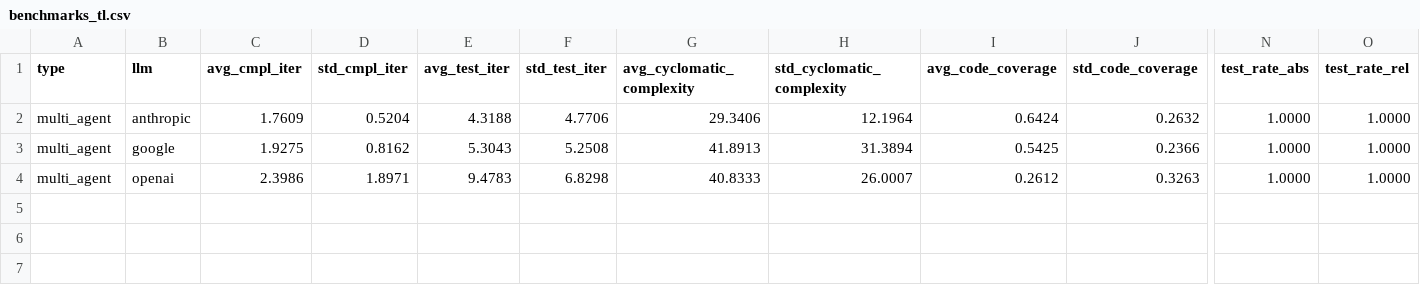
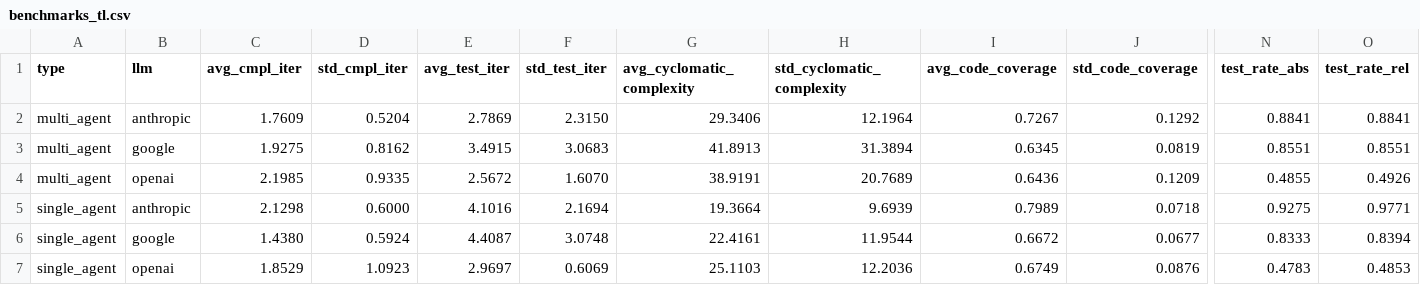
Before and after one commit to mirko-verardo/md2sl_thesis_mv, a CSV file: benchmark/all/benchmarks_tl.csv, drawn as a sheet; only a part is shown, gaps mark what is left out; removed rows and columns are numbered as before the commit, all else as after; rows hold the shown columns only; the diff names each change by its address in the sheet, - before the commit and + after, or states it on an @@ line.

```diff
--- a/benchmark/all/benchmarks_tl.csv
+++ b/benchmark/all/benchmarks_tl.csv
-E2 (avg_test_iter): 4.3188
+E2 (avg_test_iter): 2.7869
-F2 (std_test_iter): 4.7706
+F2 (std_test_iter): 2.3150
-I2 (avg_code_coverage): 0.6424
+I2 (avg_code_coverage): 0.7267
-J2 (std_code_coverage): 0.2632
+J2 (std_code_coverage): 0.1292
-N2 (test_rate_abs): 1.0000
+N2 (test_rate_abs): 0.8841
-O2 (test_rate_rel): 1.0000
+O2 (test_rate_rel): 0.8841
-E3 (avg_test_iter): 5.3043
+E3 (avg_test_iter): 3.4915
-F3 (std_test_iter): 5.2508
+F3 (std_test_iter): 3.0683
-I3 (avg_code_coverage): 0.5425
+I3 (avg_code_coverage): 0.6345
-J3 (std_code_coverage): 0.2366
+J3 (std_code_coverage): 0.0819
-N3 (test_rate_abs): 1.0000
+N3 (test_rate_abs): 0.8551
-O3 (test_rate_rel): 1.0000
+O3 (test_rate_rel): 0.8551
-row 4: multi_agent | openai | 2.3986 | 1.8971 | 9.4783 | 6.8298 | 40.8333 | 26.0007 | 0.2612 | 0.3263 | 1.0000 | 1.0000
+row 4: multi_agent | openai | 2.1985 | 0.9335 | 2.5672 | 1.6070 | 38.9191 | 20.7689 | 0.6436 | 0.1209 | 0.4855 | 0.4926
+row 5: single_agent | anthropic | 2.1298 | 0.6000 | 4.1016 | 2.1694 | 19.3664 | 9.6939 | 0.7989 | 0.0718 | 0.9275 | 0.9771
+row 6: single_agent | google | 1.4380 | 0.5924 | 4.4087 | 3.0748 | 22.4161 | 11.9544 | 0.6672 | 0.0677 | 0.8333 | 0.8394
+row 7: single_agent | openai | 1.8529 | 1.0923 | 2.9697 | 0.6069 | 25.1103 | 12.2036 | 0.6749 | 0.0876 | 0.4783 | 0.4853
```
Also changed, not shown: benchmark/all/benchmarks_l.csv, benchmark/all/benchmarks_t.csv, 2 other files.
